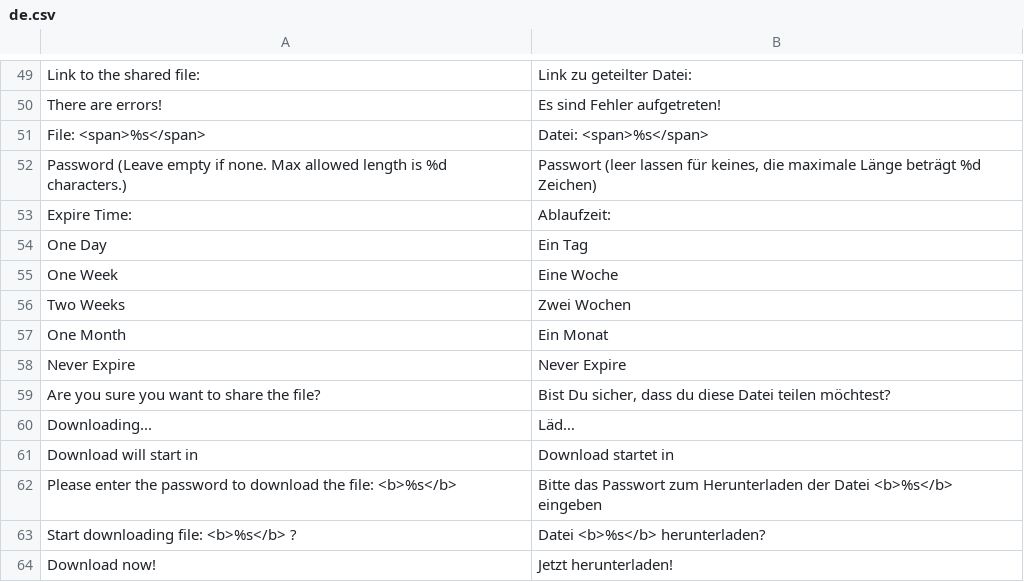
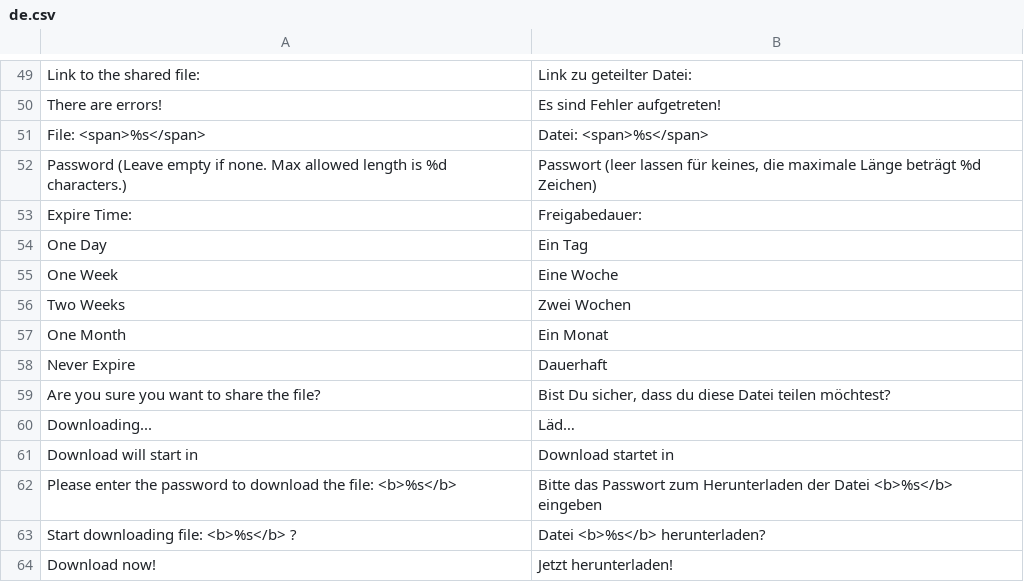
Before and after one commit to bvcsource/sxweb, a CSV file: application/languages/de.csv, drawn as a sheet; only a part is shown, gaps mark what is left out.

Commit message:
Updated German translation

```diff
--- a/application/languages/de.csv
+++ b/application/languages/de.csv
@@ -52,3 +52,3 @@
 "Password (Leave empty if none. Max allowed length is %d characters.)","Passwort (leer lassen für keines, die maximale Länge beträgt %d Zeichen)"
-"Expire Time:","Ablaufzeit:"
+"Expire Time:","Freigabedauer:"
 "One Day","Ein Tag"
@@ -57,3 +57,3 @@
 "One Month","Ein Monat"
-"Never Expire","Never Expire"
+"Never Expire","Dauerhaft"
 "Are you sure you want to share the file?","Bist Du sicher, dass du diese Datei teilen möchtest?"
```
